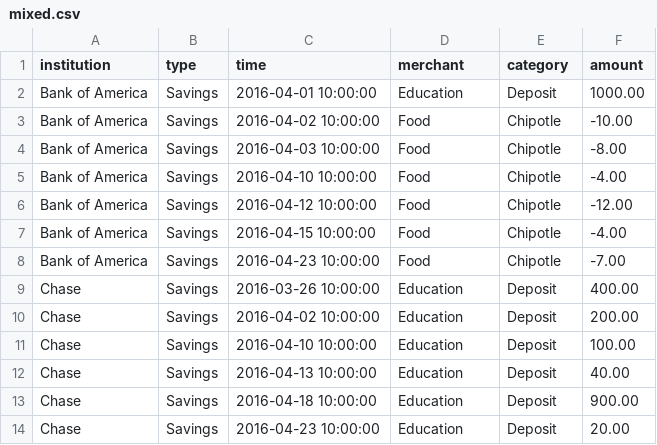
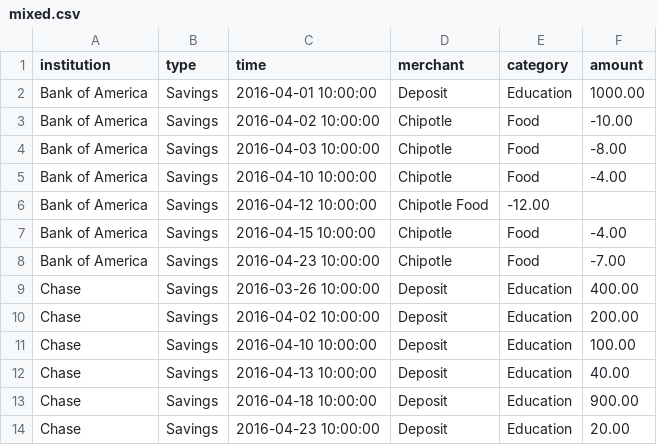
Before and after one commit to tsitu/CSCI-310-Group-L, a CSV file: testing/samples/mixed.csv, drawn as a sheet.

Commit message:
Graph data range & ta range are now synced

```diff
--- a/testing/samples/mixed.csv
+++ b/testing/samples/mixed.csv
@@ -1,14 +1,14 @@
 institution, type, time, merchant, category, amount
-Bank of America, Savings, 2016-04-01 10:00:00, Education, Deposit, 1000.00
-Bank of America, Savings, 2016-04-02 10:00:00, Food, Chipotle, -10.00
-Bank of America, Savings, 2016-04-03 10:00:00, Food, Chipotle, -8.00
-Bank of America, Savings, 2016-04-10 10:00:00, Food, Chipotle, -4.00
-Bank of America, Savings, 2016-04-12 10:00:00, Food, Chipotle, -12.00
-Bank of America, Savings, 2016-04-15 10:00:00, Food, Chipotle, -4.00
-Bank of America, Savings, 2016-04-23 10:00:00, Food, Chipotle, -7.00
-Chase, Savings, 2016-03-26 10:00:00, Education, Deposit, 400.00
-Chase, Savings, 2016-04-02 10:00:00, Education, Deposit, 200.00
-Chase, Savings, 2016-04-10 10:00:00, Education, Deposit, 100.00
-Chase, Savings, 2016-04-13 10:00:00, Education, Deposit, 40.00
-Chase, Savings, 2016-04-18 10:00:00, Education, Deposit, 900.00
-Chase, Savings, 2016-04-23 10:00:00, Education, Deposit, 20.00
+Bank of America, Savings, 2016-04-01 10:00:00, Deposit, Education, 1000.00
+Bank of America, Savings, 2016-04-02 10:00:00, Chipotle, Food, -10.00
+Bank of America, Savings, 2016-04-03 10:00:00, Chipotle, Food, -8.00
+Bank of America, Savings, 2016-04-10 10:00:00, Chipotle, Food, -4.00
+Bank of America, Savings, 2016-04-12 10:00:00, Chipotle  Food, -12.00
+Bank of America, Savings, 2016-04-15 10:00:00, Chipotle, Food, -4.00
+Bank of America, Savings, 2016-04-23 10:00:00, Chipotle, Food, -7.00
+Chase, Savings, 2016-03-26 10:00:00, Deposit, Education, 400.00
+Chase, Savings, 2016-04-02 10:00:00, Deposit, Education, 200.00
+Chase, Savings, 2016-04-10 10:00:00, Deposit, Education, 100.00
+Chase, Savings, 2016-04-13 10:00:00, Deposit, Education, 40.00
+Chase, Savings, 2016-04-18 10:00:00, Deposit, Education, 900.00
+Chase, Savings, 2016-04-23 10:00:00, Deposit, Education, 20.00
```
Also changed, not shown: 6 other files.
